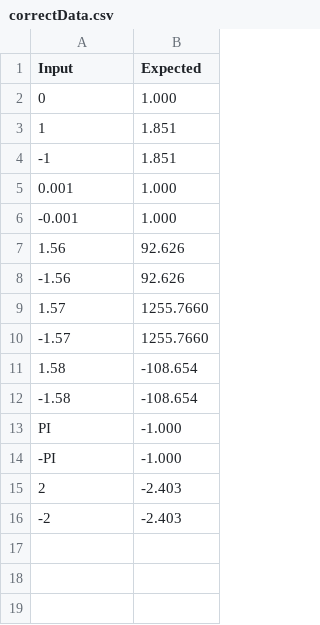
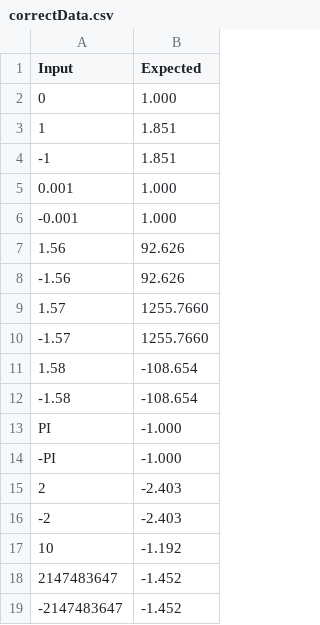
Before and after one commit to tynrol/ITMO_SoftwareTesting, a CSV file: Lab1/target/test-classes/correctData.csv, drawn as a sheet.

```diff
--- a/Lab1/target/test-classes/correctData.csv
+++ b/Lab1/target/test-classes/correctData.csv
@@ -16 +16,4 @@ PI, -1.000
 -2, -2.403
+10, -1.192
+2147483647, -1.452
+-2147483647, -1.452
```
Also changed, not shown: 7 other files.
